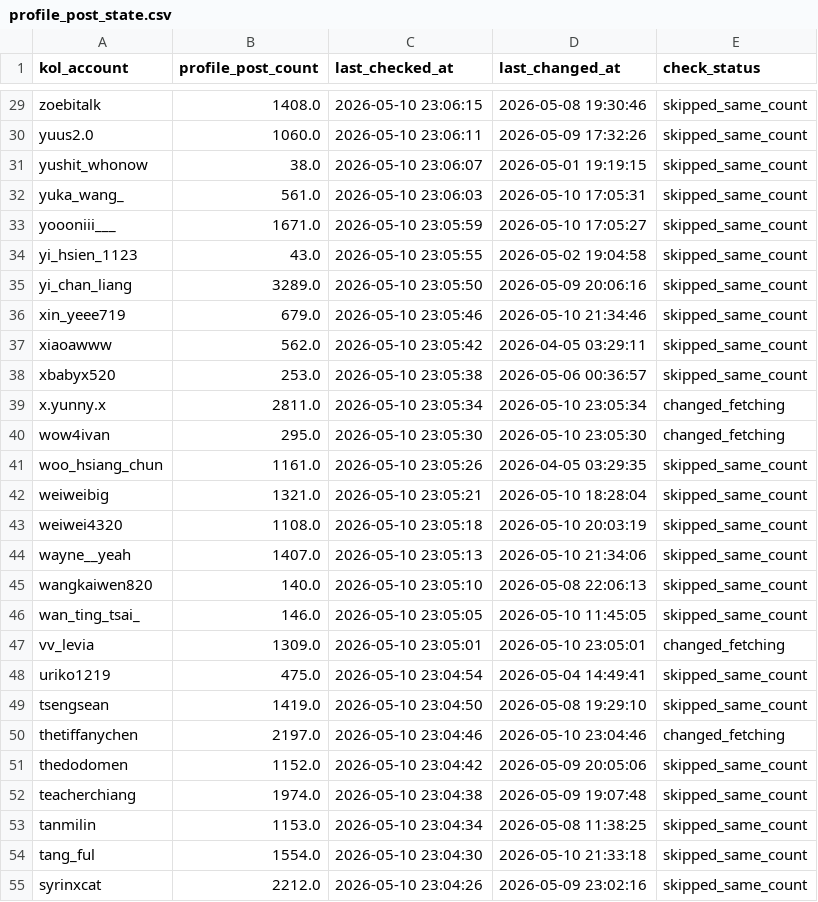
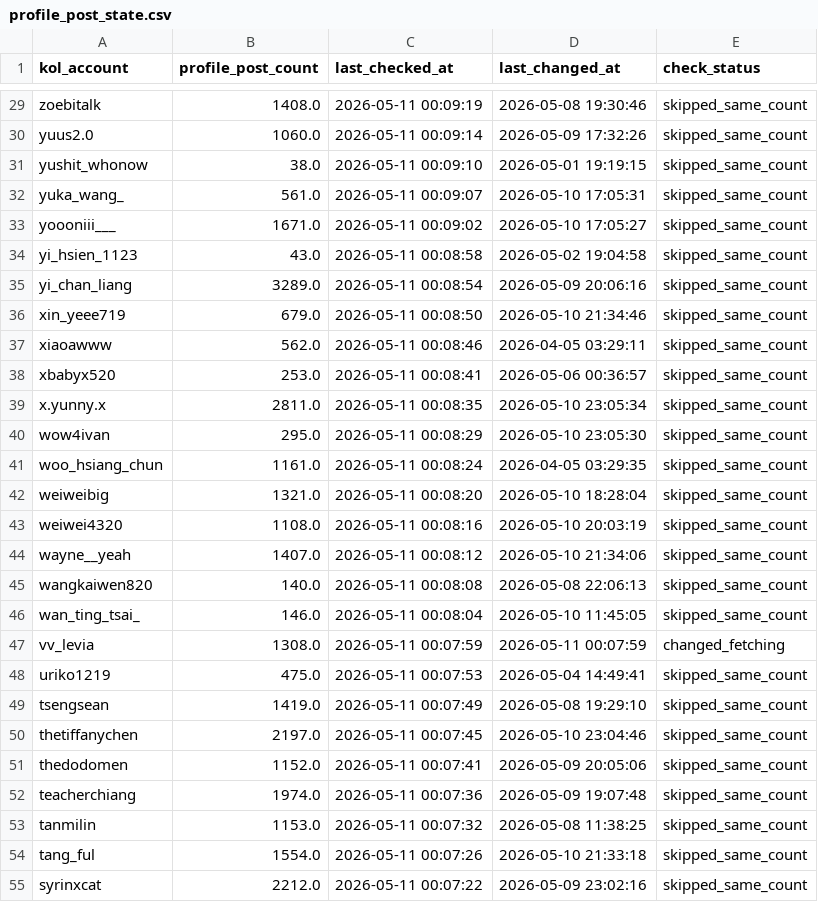
Before and after one commit to sabina-lu/kol-analysis-v2, a CSV file: data/profile_post_state.csv, drawn as a sheet; only a part is shown, gaps mark what is left out; the diff covers the shown part only; the diff names each change by its address in the sheet, - before the commit and + after, or states it on an @@ line.

```diff
--- a/data/profile_post_state.csv
+++ b/data/profile_post_state.csv
-C29 (last_checked_at): 2026-05-10 23:06:15
+C29 (last_checked_at): 2026-05-11 00:09:19
-C30 (last_checked_at): 2026-05-10 23:06:11
+C30 (last_checked_at): 2026-05-11 00:09:14
-C31 (last_checked_at): 2026-05-10 23:06:07
+C31 (last_checked_at): 2026-05-11 00:09:10
-C32 (last_checked_at): 2026-05-10 23:06:03
+C32 (last_checked_at): 2026-05-11 00:09:07
-C33 (last_checked_at): 2026-05-10 23:05:59
+C33 (last_checked_at): 2026-05-11 00:09:02
-C34 (last_checked_at): 2026-05-10 23:05:55
+C34 (last_checked_at): 2026-05-11 00:08:58
-C35 (last_checked_at): 2026-05-10 23:05:50
+C35 (last_checked_at): 2026-05-11 00:08:54
-C36 (last_checked_at): 2026-05-10 23:05:46
+C36 (last_checked_at): 2026-05-11 00:08:50
-C37 (last_checked_at): 2026-05-10 23:05:42
+C37 (last_checked_at): 2026-05-11 00:08:46
-C38 (last_checked_at): 2026-05-10 23:05:38
+C38 (last_checked_at): 2026-05-11 00:08:41
-C39 (last_checked_at): 2026-05-10 23:05:34
+C39 (last_checked_at): 2026-05-11 00:08:35
-E39:E40 (check_status): changed_fetching
+E39:E40 (check_status): skipped_same_count
-C40 (last_checked_at): 2026-05-10 23:05:30
+C40 (last_checked_at): 2026-05-11 00:08:29
-C41 (last_checked_at): 2026-05-10 23:05:26
+C41 (last_checked_at): 2026-05-11 00:08:24
-C42 (last_checked_at): 2026-05-10 23:05:21
+C42 (last_checked_at): 2026-05-11 00:08:20
-C43 (last_checked_at): 2026-05-10 23:05:18
+C43 (last_checked_at): 2026-05-11 00:08:16
-C44 (last_checked_at): 2026-05-10 23:05:13
+C44 (last_checked_at): 2026-05-11 00:08:12
-C45 (last_checked_at): 2026-05-10 23:05:10
+C45 (last_checked_at): 2026-05-11 00:08:08
-C46 (last_checked_at): 2026-05-10 23:05:05
+C46 (last_checked_at): 2026-05-11 00:08:04
-B47 (profile_post_count): 1309.0
+B47 (profile_post_count): 1308.0
-C47 (last_checked_at): 2026-05-10 23:05:01
+C47 (last_checked_at): 2026-05-11 00:07:59
-D47 (last_changed_at): 2026-05-10 23:05:01
+D47 (last_changed_at): 2026-05-11 00:07:59
-C48 (last_checked_at): 2026-05-10 23:04:54
+C48 (last_checked_at): 2026-05-11 00:07:53
-C49 (last_checked_at): 2026-05-10 23:04:50
+C49 (last_checked_at): 2026-05-11 00:07:49
-C50 (last_checked_at): 2026-05-10 23:04:46
+C50 (last_checked_at): 2026-05-11 00:07:45
-E50 (check_status): changed_fetching
+E50 (check_status): skipped_same_count
-C51 (last_checked_at): 2026-05-10 23:04:42
+C51 (last_checked_at): 2026-05-11 00:07:41
-C52 (last_checked_at): 2026-05-10 23:04:38
+C52 (last_checked_at): 2026-05-11 00:07:36
-C53 (last_checked_at): 2026-05-10 23:04:34
+C53 (last_checked_at): 2026-05-11 00:07:32
-C54 (last_checked_at): 2026-05-10 23:04:30
+C54 (last_checked_at): 2026-05-11 00:07:26
-C55 (last_checked_at): 2026-05-10 23:04:26
+C55 (last_checked_at): 2026-05-11 00:07:22
```
Also changed, not shown: 141 edited cells elsewhere in this file, data/reels_static_info.csv.
